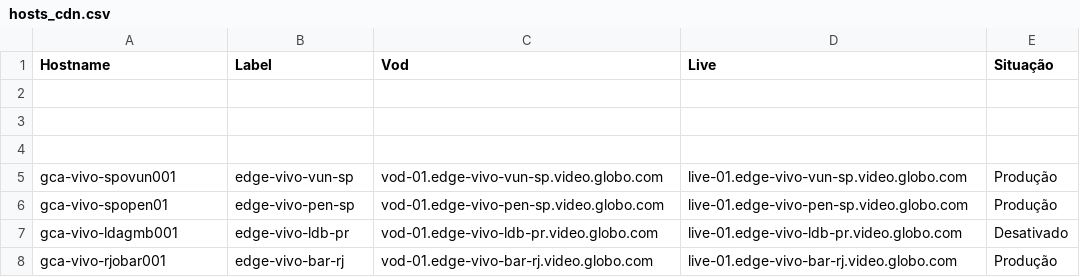
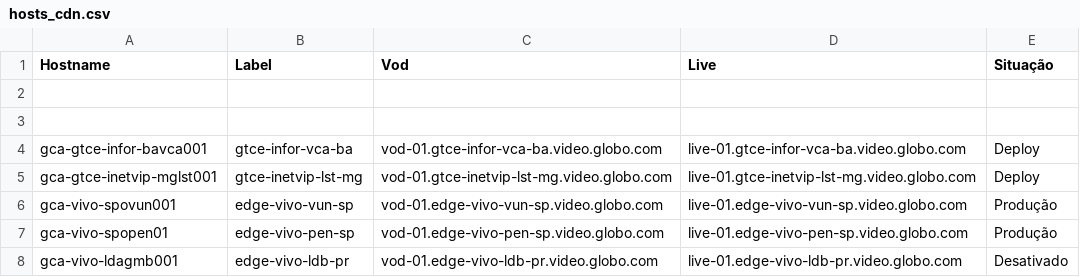
Before and after one commit to AdrianoParceasepe/cdn-hosts-controle, a CSV file: hosts_cdn.csv, drawn as a sheet; only a part is shown; the shorter side is filled out with more unchanged rows.

Commit message:
Atualizando gca-gtce-inetvip-mglst001 e gca-gtce-infor-bavca001 para Deploy

```diff
--- a/hosts_cdn.csv
+++ b/hosts_cdn.csv
@@ -3,3 +3,4 @@ Hostname,Label,Vod,Live,Situação
 
-
+gca-gtce-infor-bavca001,gtce-infor-vca-ba,vod-01.gtce-infor-vca-ba.video.globo.com,live-01.gtce-infor-vca-ba.video.globo.com,Deploy
+gca-gtce-inetvip-mglst001,gtce-inetvip-lst-mg,vod-01.gtce-inetvip-lst-mg.video.globo.com,live-01.gtce-inetvip-lst-mg.video.globo.com,Deploy
 gca-vivo-spovun001,edge-vivo-vun-sp,vod-01.edge-vivo-vun-sp.video.globo.com,live-01.edge-vivo-vun-sp.video.globo.com,Produção
```
